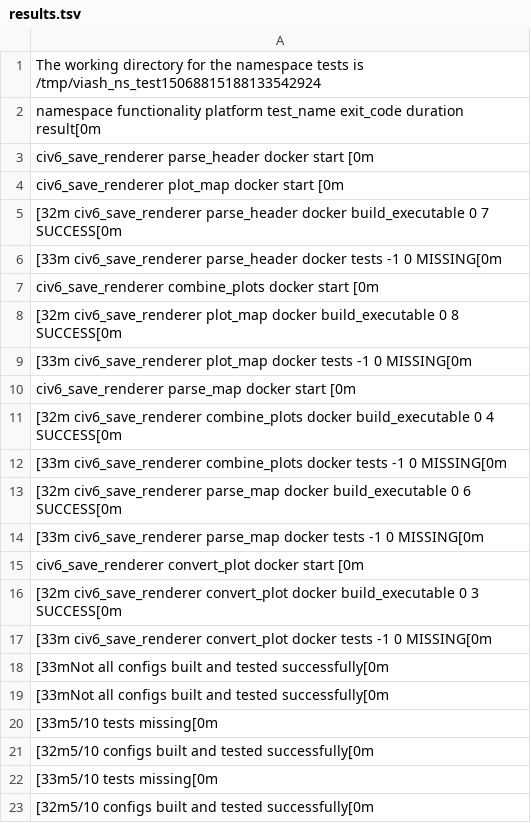
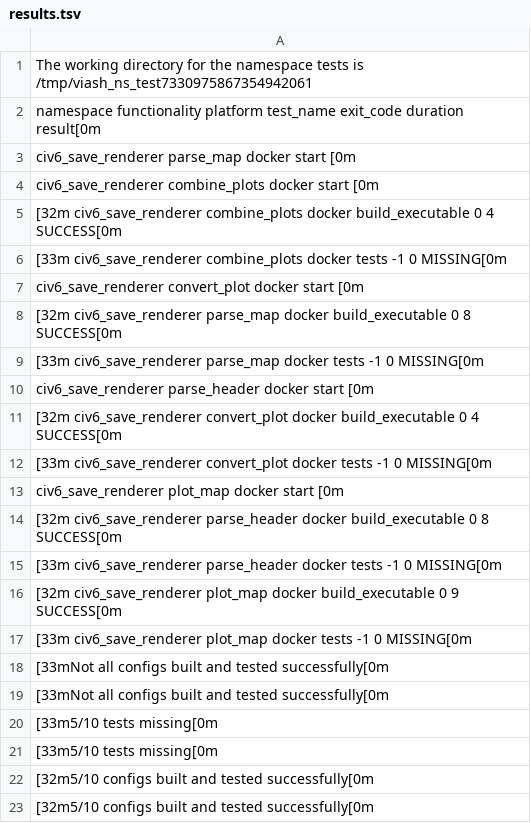
Before and after one commit to viash-io/civ6_pipeline, a TSV file: check_results/results.tsv, drawn as a sheet; removed rows and columns are numbered as before the commit, all else as after; the diff names each change by its address in the sheet, - before the commit and + after, or states it on an @@ line.

```diff
--- a/check_results/results.tsv
+++ b/check_results/results.tsv
-A1: …tests is /tmp/viash_ns_test15068815188133542924
+A1: …tests is /tmp/viash_ns_test7330975867354942061
-row 3: civ6_save_renderer parse_header docker start [0m
-A3: [32m civ6_save_renderer parse_header docker build_executable 0 7 SUCCESS[0m
+A3: civ6_save_renderer parse_map docker start [0m
-row 8: [32m civ6_save_renderer plot_map docker build_executable 0 8 SUCCESS[0m
-row 10: civ6_save_renderer parse_map docker start [0m
-A7: [32m civ6_save_renderer parse_map docker build_executable 0 6 SUCCESS[0m
+A7: civ6_save_renderer convert_plot docker start [0m
+row 8: [32m civ6_save_renderer parse_map docker build_executable 0 8 SUCCESS[0m
-row 15: civ6_save_renderer convert_plot docker start [0m
-A10: [32m civ6_save_renderer convert_plot docker build_executable 0 3 SUCCESS[0m
+A10: civ6_save_renderer parse_header docker start [0m
+row 11: [32m civ6_save_renderer convert_plot docker build_executable 0 4 SUCCESS[0m
-row 4: civ6_save_renderer plot_map docker start…
+row 13: civ6_save_renderer plot_map docker start…
+row 14: [32m civ6_save_renderer parse_header docker build_executable 0 8 SUCCESS[0m
-row 6: [33m civ6_save_renderer parse_header doc…
+row 15: [33m civ6_save_renderer parse_header doc…
+row 16: [32m civ6_save_renderer plot_map docker build_executable 0 9 SUCCESS[0m
-row 9: [33m civ6_save_renderer plot_map docker …
+row 17: [33m civ6_save_renderer plot_map docker …
-row 22: [33m5/10 tests missing[0m
+row 21: [33m5/10 tests missing[0m
```
Also changed, not shown: 22 other files.
